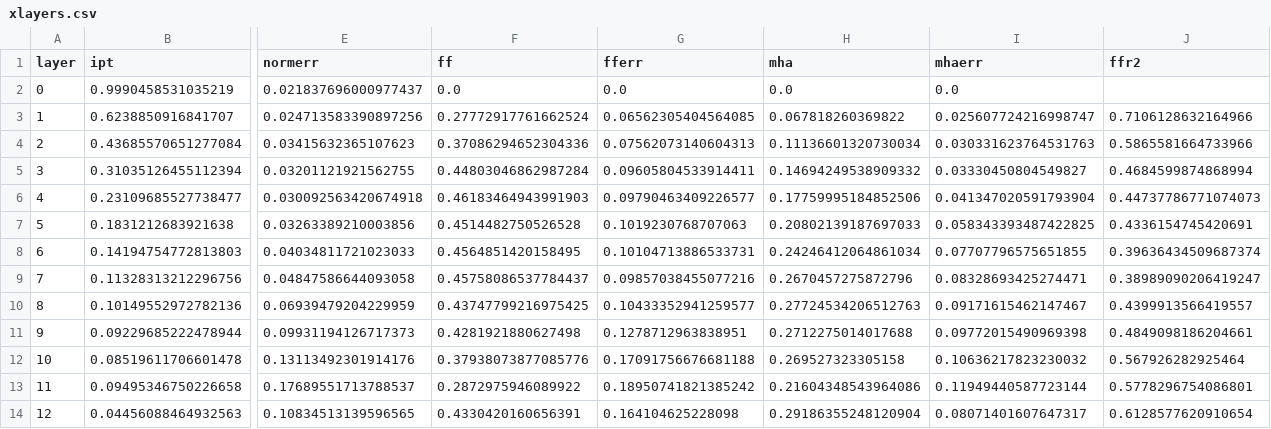
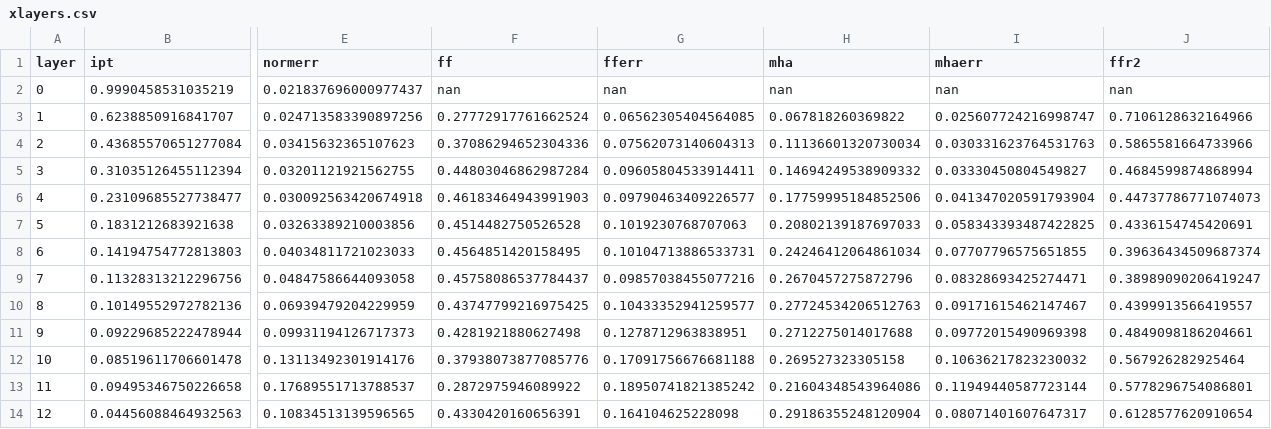
Before and after one commit to TimotheeMickus/bert-splat, a CSV file: xlayers.csv, drawn as a sheet; only a part is shown, gaps mark what is left out; the diff names each change by its address in the sheet, - before the commit and + after, or states it on an @@ line.

```diff
--- a/xlayers.csv
+++ b/xlayers.csv
-F2 (ff): 0.0
+F2 (ff): nan
-G2 (fferr): 0.0
+G2 (fferr): nan
-H2 (mha): 0.0
+H2 (mha): nan
-I2 (mhaerr): 0.0
+I2 (mhaerr): nan
-J2 (ffr2): (empty)
+J2 (ffr2): nan
```
Also changed, not shown: 2 other files.
